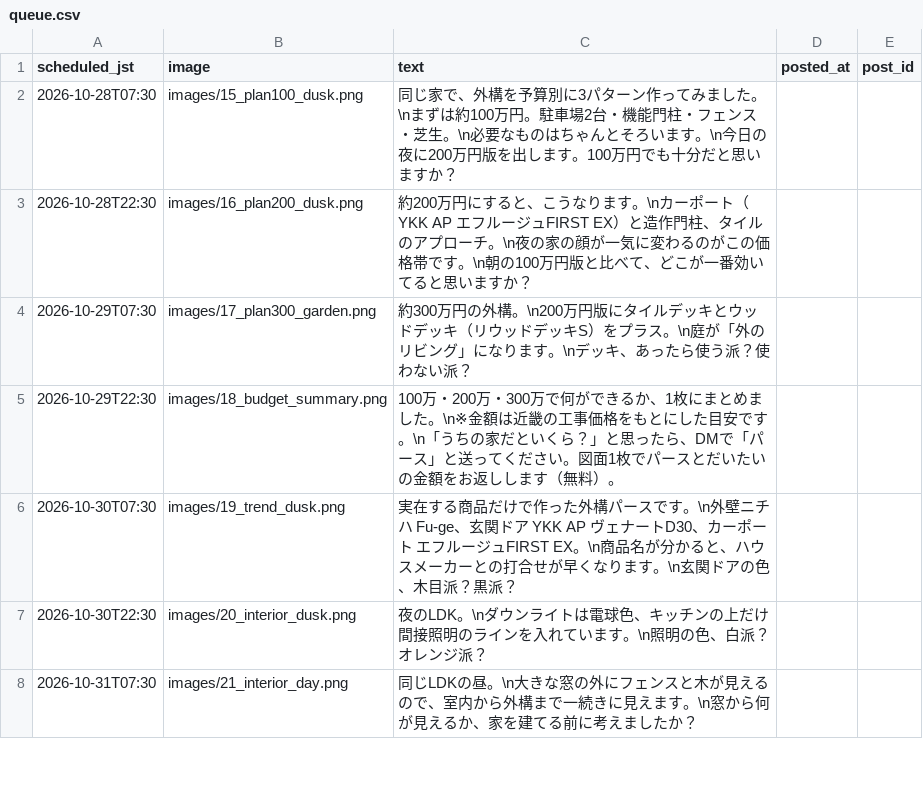
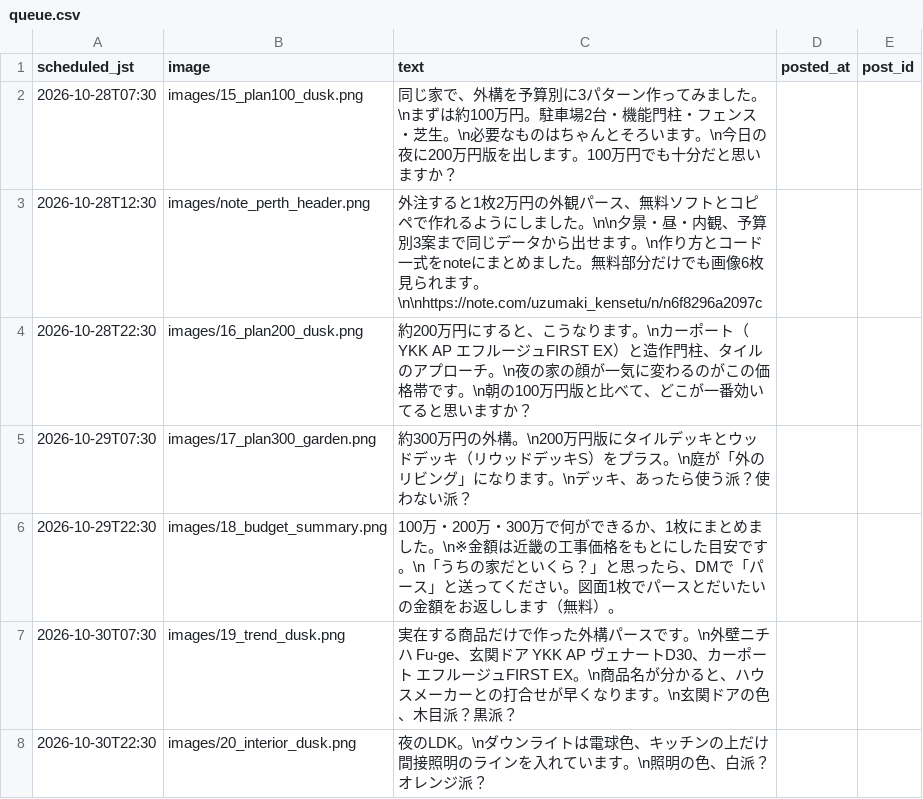
Before and after one commit to rikutonbo318-ctrl/TOWA, a CSV file: threads/queue.csv, drawn as a sheet; only a part is shown; the shorter side is filled out with more unchanged rows.

```diff
--- a/threads/queue.csv
+++ b/threads/queue.csv
@@ -2,2 +2,3 @@ scheduled_jst,image,text,posted_at,post_id
 2026-10-28T07:30,images/15_plan100_dusk.png,同じ家で、外構を予算別に3パターン作ってみました。\nまずは約100万円。駐車場2台・機能門柱・フェンス・芝生。\n必要なものはちゃんとそろいます。\n今日の夜に200万円版を出します。100万円でも十分だと思いますか？,,
+2026-10-28T12:30,images/note_perth_header.png,外注すると1枚2万円の外観パース、無料ソフトとコピペで作れるようにしました。\n\n夕景・昼・内観、予算別3案まで同じデータから出せます。\n作り方とコード一式をnoteにまとめました。無料部分だけでも画像6枚見られます。\n\nhttps://note.com/uzumaki_kensetu/n/n6f8296a2097c,,
 2026-10-28T22:30,images/16_plan200_dusk.png,約200万円にすると、こうなります。\nカーポート（YKK AP エフルージュFIRST EX）と造作門柱、タイルのアプローチ。\n夜の家の顔が一気に変わるのがこの価格帯です。\n朝の100万円版と比べて、どこが一番効いてると思いますか？,,
```
Also changed, not shown: 16 other files.
